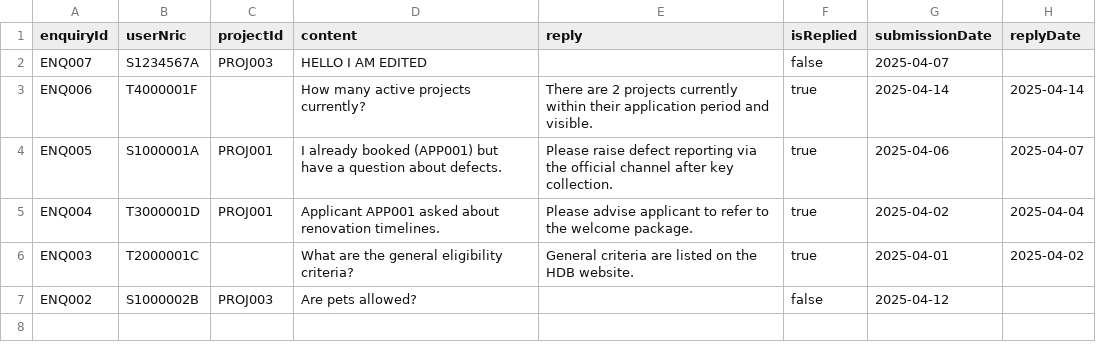
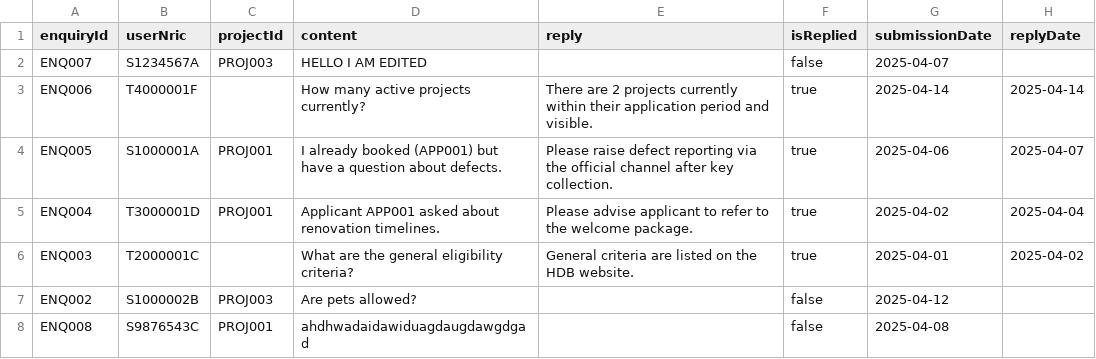
Before and after one commit to VISHVAAJ001/SC2002-project, a CSV file: resources/enquiries.csv, drawn as a sheet; the diff names each change by its address in the sheet, - before the commit and + after, or states it on an @@ line.

Commit message:
wip: manage project being handled

```diff
--- a/resources/enquiries.csv
+++ b/resources/enquiries.csv
+row 8: ENQ008 | S9876543C | PROJ001 | ahdhwadaidawiduagdaugdawgdgad |  | false | 2025-04-08
```
Also changed, not shown: resources/applications.csv, 27 other files.
